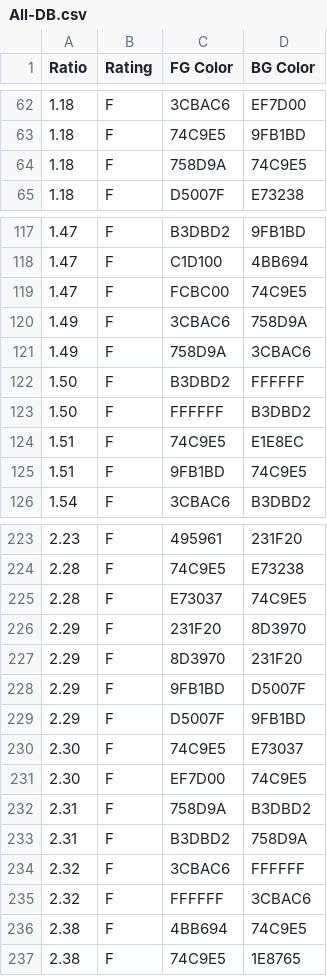
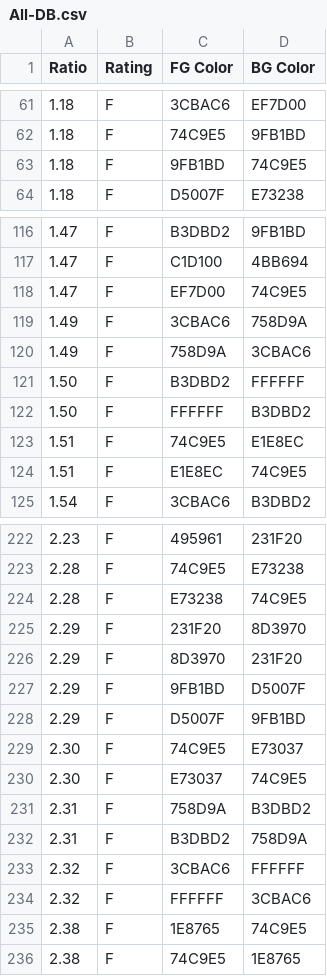
Before and after one commit to matthewdeeprose/matthewdeeprose.github.io, a CSV file: matrix/All-DB.csv, drawn as a sheet; only a part is shown, gaps mark what is left out; the diff covers the shown part only.

```diff
--- a/matrix/All-DB.csv
+++ b/matrix/All-DB.csv
@@ -63,3 +62,3 @@ Ratio,Rating,FG Color,BG Color
 1.18,F,74C9E5,9FB1BD
-1.18,F,758D9A,74C9E5
+1.18,F,9FB1BD,74C9E5
 1.18,F,D5007F,E73238
@@ -118,3 +117,3 @@ Ratio,Rating,FG Color,BG Color
 1.47,F,C1D100,4BB694
-1.47,F,FCBC00,74C9E5
+1.47,F,EF7D00,74C9E5
 1.49,F,3CBAC6,758D9A
@@ -124,3 +123,3 @@ Ratio,Rating,FG Color,BG Color
 1.51,F,74C9E5,E1E8EC
-1.51,F,9FB1BD,74C9E5
+1.51,F,E1E8EC,74C9E5
 1.54,F,3CBAC6,B3DBD2
@@ -224,3 +223,3 @@ Ratio,Rating,FG Color,BG Color
 2.28,F,74C9E5,E73238
-2.28,F,E73037,74C9E5
+2.28,F,E73238,74C9E5
 2.29,F,231F20,8D3970
@@ -230,3 +229,3 @@ Ratio,Rating,FG Color,BG Color
 2.30,F,74C9E5,E73037
-2.30,F,EF7D00,74C9E5
+2.30,F,E73037,74C9E5
 2.31,F,758D9A,B3DBD2
@@ -235,3 +234,3 @@ Ratio,Rating,FG Color,BG Color
 2.32,F,FFFFFF,3CBAC6
-2.38,F,4BB694,74C9E5
+2.38,F,1E8765,74C9E5
 2.38,F,74C9E5,1E8765
```
Also changed, not shown: 7 added rows, 7 removed rows and 6 edited cells elsewhere in this file, matrix/results.csv, matrix/resultsA.csv, 7 other files.
